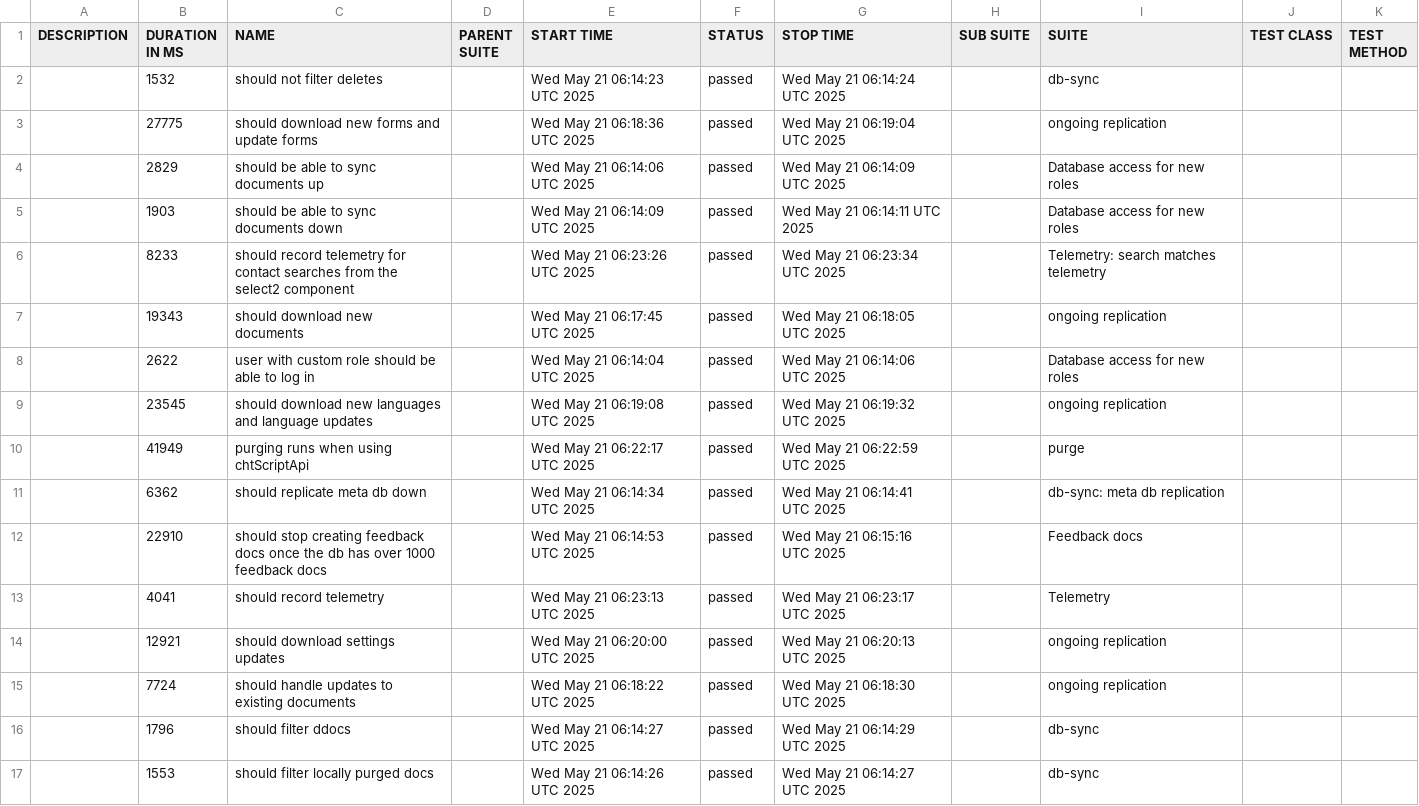
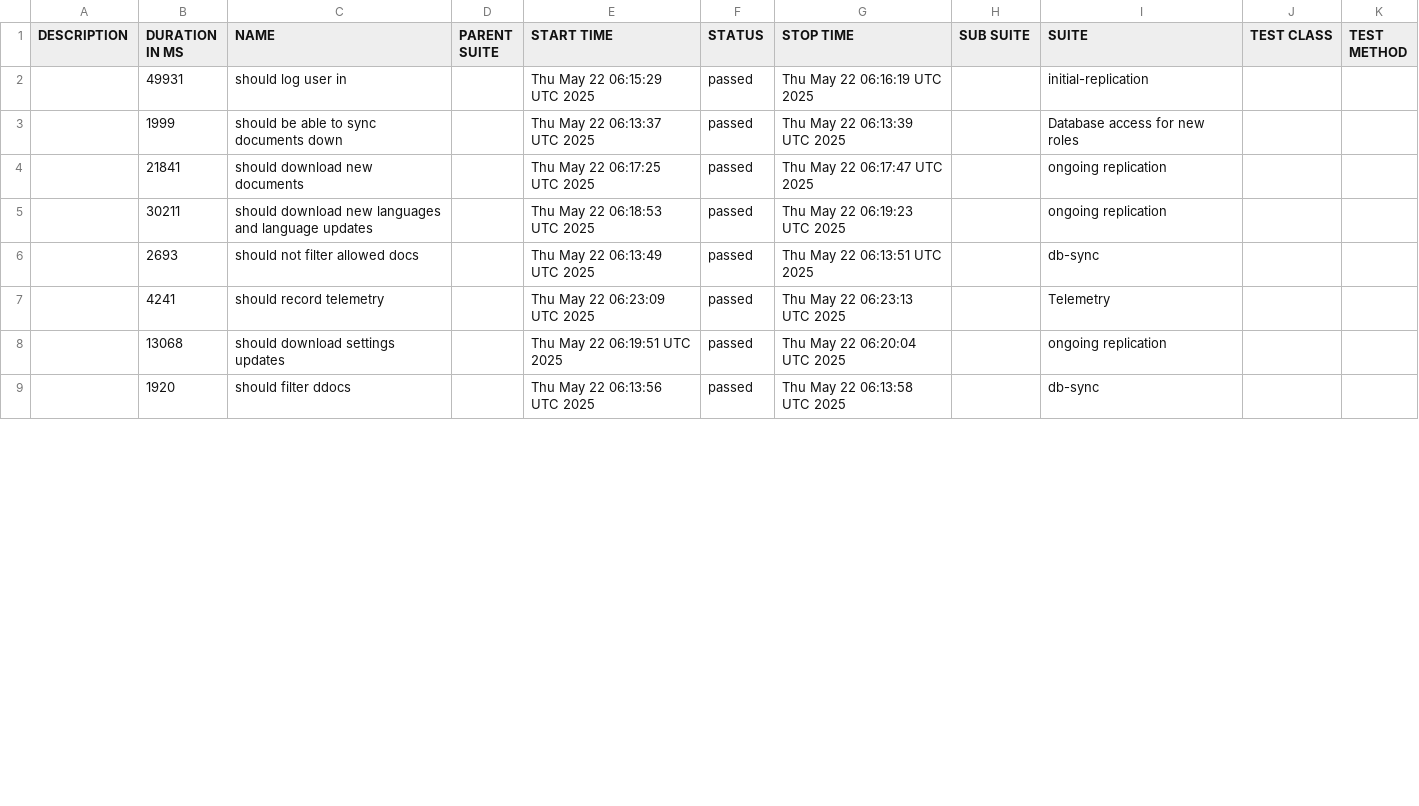
Before and after one commit to medic/build-history, a CSV file: cht-core/allure/ci-webdriver-default-data/allure-report/data/suites.csv, drawn as a sheet; only a part is shown; the diff covers the shown part only.

```diff
--- a/cht-core/allure/ci-webdriver-default-data/allure-report/data/suites.csv
+++ b/cht-core/allure/ci-webdriver-default-data/allure-report/data/suites.csv
@@ -1,17 +1,9 @@
 "DESCRIPTION","DURATION IN MS","NAME","PARENT SUITE","START TIME","STATUS","STOP TIME","SUB SUITE","SUITE","TEST CLASS","TEST METHOD"
-"","1532","should not filter deletes","","Wed May 21 06:14:23 UTC 2025","passed","Wed May 21 06:14:24 UTC 2025","","db-sync","",""
-"","27775","should download new forms and update forms","","Wed May 21 06:18:36 UTC 2025","passed","Wed May 21 06:19:04 UTC 2025","","ongoing replication","",""
-"","2829","should be able to sync documents up","","Wed May 21 06:14:06 UTC 2025","passed","Wed May 21 06:14:09 UTC 2025","","Database access for new roles","",""
-"","1903","should be able to sync documents down","","Wed May 21 06:14:09 UTC 2025","passed","Wed May 21 06:14:11 UTC 2025","","Database access for new roles","",""
-"","8233","should record telemetry for contact searches from the select2 component","","Wed May 21 06:23:26 UTC 2025","passed","Wed May 21 06:23:34 UTC 2025","","Telemetry: search matches telemetry","",""
-"","19343","should download new documents ","","Wed May 21 06:17:45 UTC 2025","passed","Wed May 21 06:18:05 UTC 2025","","ongoing replication","",""
-"","2622","user with custom role should be able to log in","","Wed May 21 06:14:04 UTC 2025","passed","Wed May 21 06:14:06 UTC 2025","","Database access for new roles","",""
-"","23545","should download new languages and language updates","","Wed May 21 06:19:08 UTC 2025","passed","Wed May 21 06:19:32 UTC 2025","","ongoing replication","",""
-"","41949","purging runs when using chtScriptApi","","Wed May 21 06:22:17 UTC 2025","passed","Wed May 21 06:22:59 UTC 2025","","purge","",""
-"","6362","should replicate meta db down","","Wed May 21 06:14:34 UTC 2025","passed","Wed May 21 06:14:41 UTC 2025","","db-sync: meta db replication","",""
-"","22910","should stop creating feedback docs once the db has over 1000 feedback docs","","Wed May 21 06:14:53 UTC 2025","passed","Wed May 21 06:15:16 UTC 2025","","Feedback docs","",""
-"","4041","should record telemetry","","Wed May 21 06:23:13 UTC 2025","passed","Wed May 21 06:23:17 UTC 2025","","Telemetry","",""
-"","12921","should download settings updates","","Wed May 21 06:20:00 UTC 2025","passed","Wed May 21 06:20:13 UTC 2025","","ongoing replication","",""
-"","7724","should handle updates to existing documents","","Wed May 21 06:18:22 UTC 2025","passed","Wed May 21 06:18:30 UTC 2025","","ongoing replication","",""
-"","1796","should filter ddocs","","Wed May 21 06:14:27 UTC 2025","passed","Wed May 21 06:14:29 UTC 2025","","db-sync","",""
-"","1553","should filter locally purged docs","","Wed May 21 06:14:26 UTC 2025","passed","Wed May 21 06:14:27 UTC 2025","","db-sync","",""
+"","49931","should log user in","","Thu May 22 06:15:29 UTC 2025","passed","Thu May 22 06:16:19 UTC 2025","","initial-replication","",""
+"","1999","should be able to sync documents down","","Thu May 22 06:13:37 UTC 2025","passed","Thu May 22 06:13:39 UTC 2025","","Database access for new roles","",""
+"","21841","should download new documents ","","Thu May 22 06:17:25 UTC 2025","passed","Thu May 22 06:17:47 UTC 2025","","ongoing replication","",""
+"","30211","should download new languages and language updates","","Thu May 22 06:18:53 UTC 2025","passed","Thu May 22 06:19:23 UTC 2025","","ongoing replication","",""
+"","2693","should not filter allowed docs","","Thu May 22 06:13:49 UTC 2025","passed","Thu May 22 06:13:51 UTC 2025","","db-sync","",""
+"","4241","should record telemetry","","Thu May 22 06:23:09 UTC 2025","passed","Thu May 22 06:23:13 UTC 2025","","Telemetry","",""
+"","13068","should download settings updates","","Thu May 22 06:19:51 UTC 2025","passed","Thu May 22 06:20:04 UTC 2025","","ongoing replication","",""
+"","1920","should filter ddocs","","Thu May 22 06:13:56 UTC 2025","passed","Thu May 22 06:13:58 UTC 2025","","db-sync","",""
```
Also changed, not shown: 11 added rows, 3 removed rows and 26 edited cells elsewhere in this file, cht-core/allure/ci-webdriver-default-data/allure-report/data/behaviors.csv, 47 other files.
